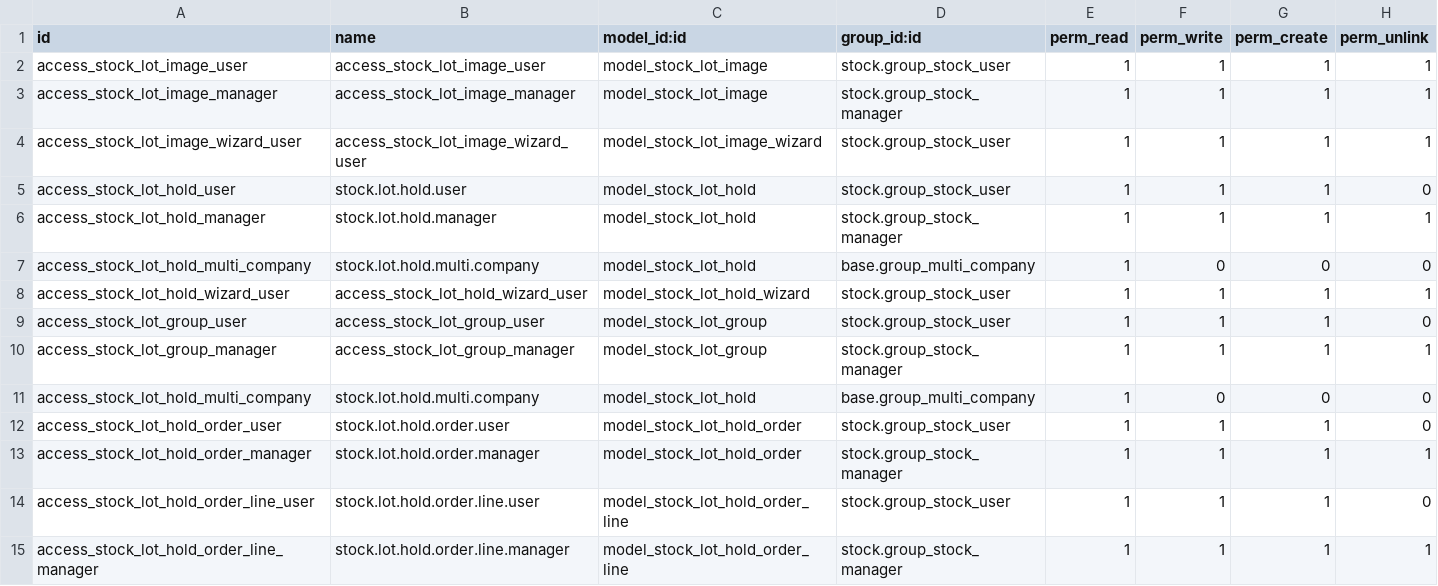
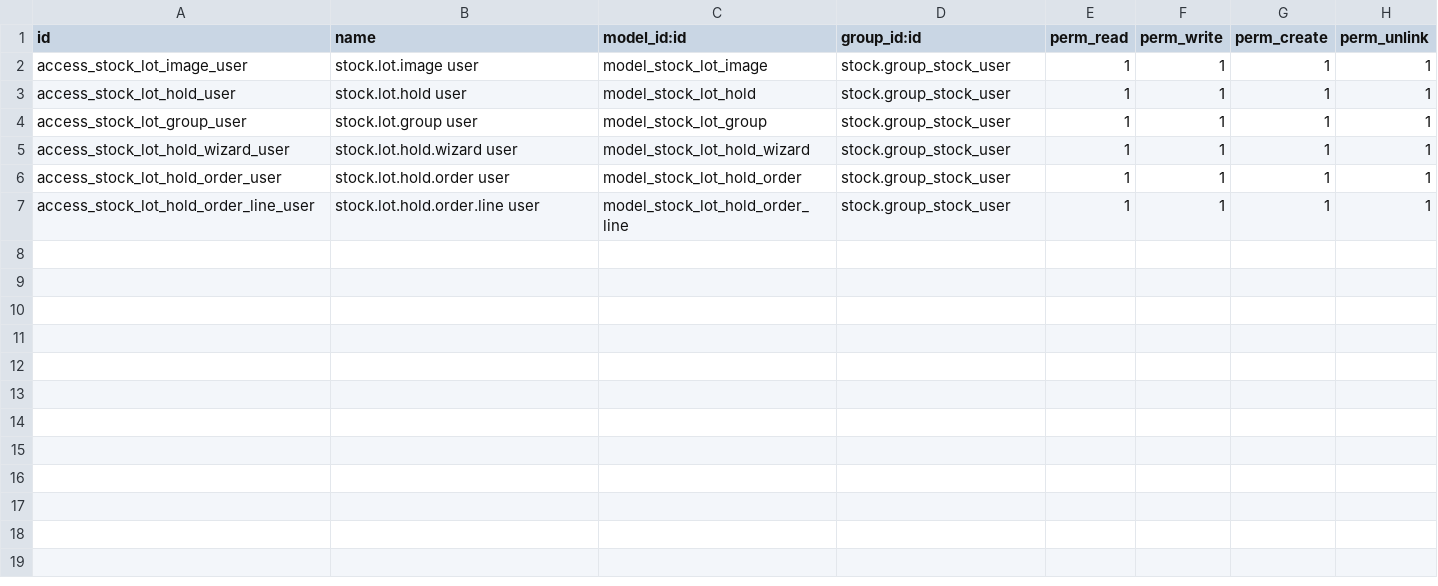
Before and after one commit to antonioqueb/stock_lot_dimensions, a CSV file: security/ir.model.access.csv, drawn as a sheet.

```diff
--- a/security/ir.model.access.csv
+++ b/security/ir.model.access.csv
@@ -1,15 +1,7 @@
 id,name,model_id:id,group_id:id,perm_read,perm_write,perm_create,perm_unlink
-access_stock_lot_image_user,access_stock_lot_image_user,model_stock_lot_image,stock.group_stock_user,1,1,1,1
-access_stock_lot_image_manager,access_stock_lot_image_manager,model_stock_lot_image,stock.group_stock_manager,1,1,1,1
-access_stock_lot_image_wizard_user,access_stock_lot_image_wizard_user,model_stock_lot_image_wizard,stock.group_stock_user,1,1,1,1
-access_stock_lot_hold_user,stock.lot.hold.user,model_stock_lot_hold,stock.group_stock_user,1,1,1,0
-access_stock_lot_hold_manager,stock.lot.hold.manager,model_stock_lot_hold,stock.group_stock_manager,1,1,1,1
-access_stock_lot_hold_multi_company,stock.lot.hold.multi.company,model_stock_lot_hold,base.group_multi_company,1,0,0,0
-access_stock_lot_hold_wizard_user,access_stock_lot_hold_wizard_user,model_stock_lot_hold_wizard,stock.group_stock_user,1,1,1,1
-access_stock_lot_group_user,access_stock_lot_group_user,model_stock_lot_group,stock.group_stock_user,1,1,1,0
-access_stock_lot_group_manager,access_stock_lot_group_manager,model_stock_lot_group,stock.group_stock_manager,1,1,1,1
-access_stock_lot_hold_multi_company,stock.lot.hold.multi.company,model_stock_lot_hold,base.group_multi_company,1,0,0,0
-access_stock_lot_hold_order_user,stock.lot.hold.order.user,model_stock_lot_hold_order,stock.group_stock_user,1,1,1,0
-access_stock_lot_hold_order_manager,stock.lot.hold.order.manager,model_stock_lot_hold_order,stock.group_stock_manager,1,1,1,1
-access_stock_lot_hold_order_line_user,stock.lot.hold.order.line.user,model_stock_lot_hold_order_line,stock.group_stock_user,1,1,1,0
-access_stock_lot_hold_order_line_manager,stock.lot.hold.order.line.manager,model_stock_lot_hold_order_line,stock.group_stock_manager,1,1,1,1
+access_stock_lot_image_user,stock.lot.image user,model_stock_lot_image,stock.group_stock_user,1,1,1,1
+access_stock_lot_hold_user,stock.lot.hold user,model_stock_lot_hold,stock.group_stock_user,1,1,1,1
+access_stock_lot_group_user,stock.lot.group user,model_stock_lot_group,stock.group_stock_user,1,1,1,1
+access_stock_lot_hold_wizard_user,stock.lot.hold.wizard user,model_stock_lot_hold_wizard,stock.group_stock_user,1,1,1,1
+access_stock_lot_hold_order_user,stock.lot.hold.order user,model_stock_lot_hold_order,stock.group_stock_user,1,1,1,1
+access_stock_lot_hold_order_line_user,stock.lot.hold.order.line user,model_stock_lot_hold_order_line,stock.group_stock_user,1,1,1,1
```
Also changed, not shown: 2 other files.
